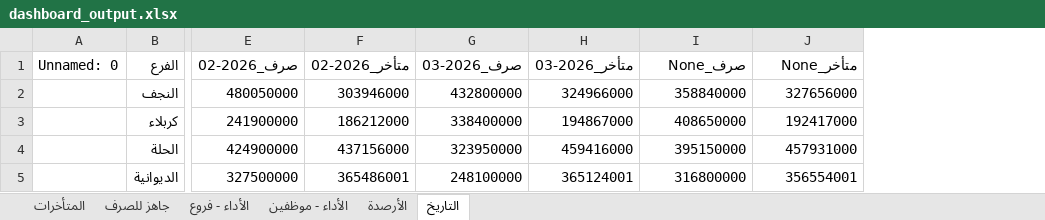
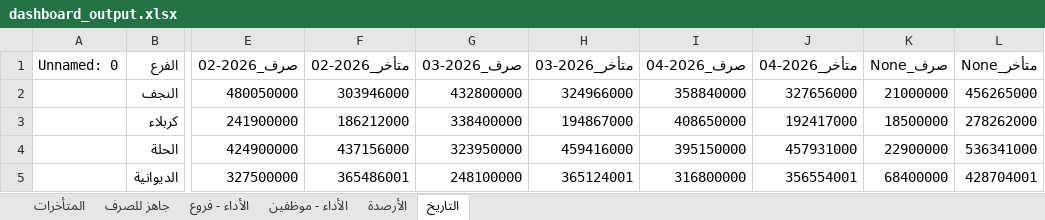
Before and after one commit to fahaD22-sys/amalkom-dashboard, an Excel workbook: output/dashboard_output.xlsx, sheet التاريخ, drawn as a sheet; only a part is shown, gaps mark what is left out; values as stored, in another font and other column widths than the file's, no borders; the diff names each change by its address in the sheet, - before the commit and + after, or states it on an @@ line.

```diff
--- a/output/dashboard_output.xlsx (sheet التاريخ)
+++ b/output/dashboard_output.xlsx (sheet التاريخ)
+column K (صرف_None), rows 2-5: 21000000 | 18500000 | 22900000 | 68400000
+column L (متأخر_None), rows 2-5: 456265000 | 278262000 | 536341000 | 428704001
-I1: صرف_None
+I1: صرف_2026-04
-J1: متأخر_None
+J1: متأخر_2026-04
```
Also changed, not shown: sheet الأداء - موظفين, sheet الأداء - فروع, sheet جاهز للصرف, sheet المتأخرات.
